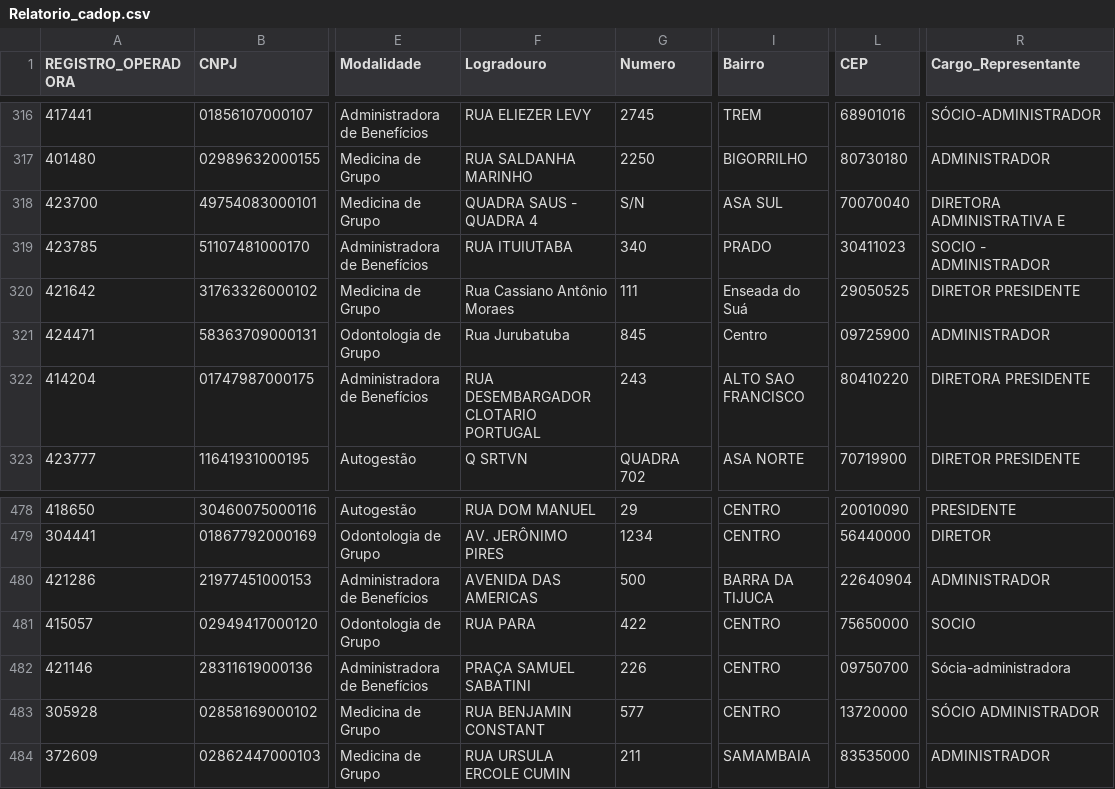
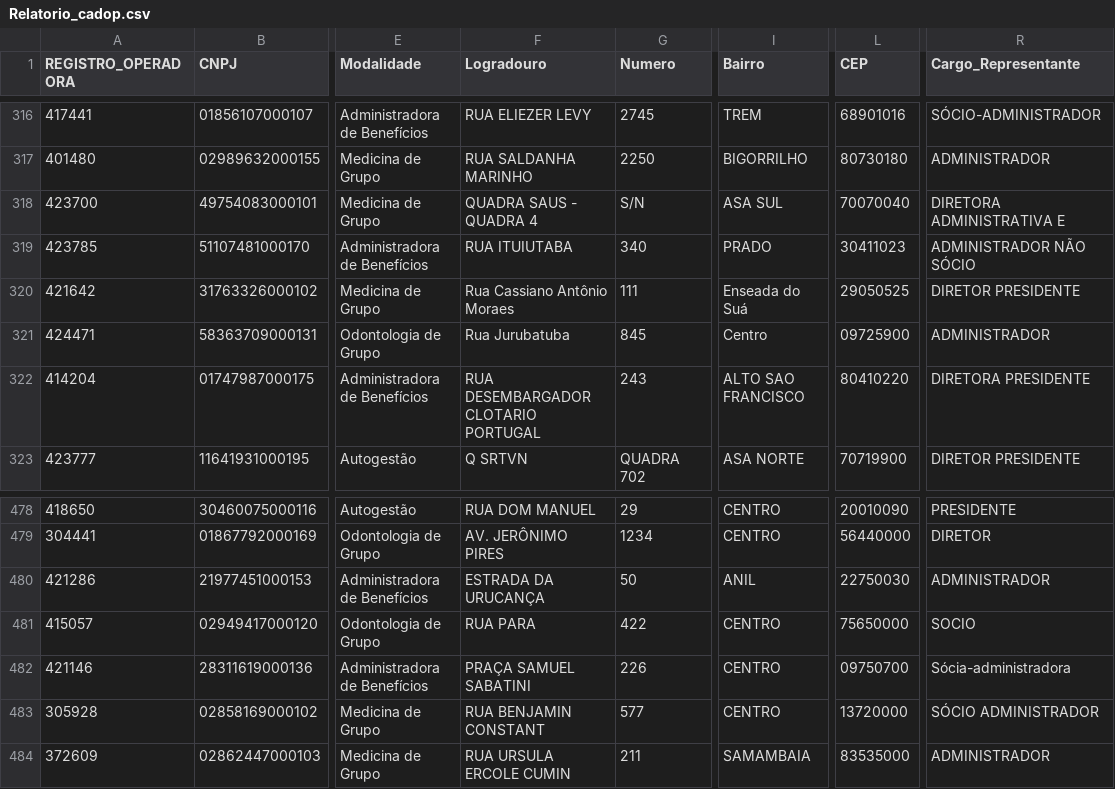
Before and after one commit to Gab625/TESTE_GABRIEL_PRADO, a CSV file: dados/Relatorio_cadop.csv, drawn as a sheet; only a part is shown, gaps mark what is left out; the diff names each change by its address in the sheet, - before the commit and + after, or states it on an @@ line.

Commit message:
fix relatorio_final

```diff
--- a/dados/Relatorio_cadop.csv
+++ b/dados/Relatorio_cadop.csv
-R319 (Cargo_Representante): SOCIO - ADMINISTRADOR
+R319 (Cargo_Representante): ADMINISTRADOR NÃO SÓCIO
-F480 (Logradouro): AVENIDA DAS AMERICAS
+F480 (Logradouro): ESTRADA DA URUCANÇA
-G480 (Numero): 500
+G480 (Numero): 50
-I480 (Bairro): BARRA DA TIJUCA
+I480 (Bairro): ANIL
-L480 (CEP): 22640904
+L480 (CEP): 22750030
```
Also changed, not shown: 2 other files.
